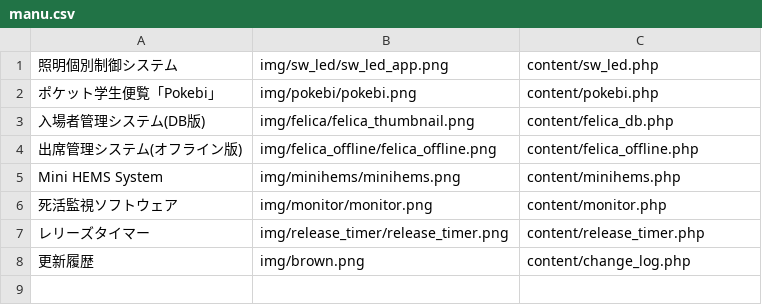
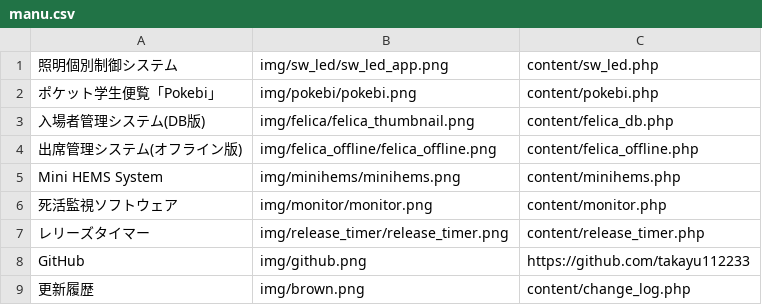
Before and after one commit to takayu112233/yunosuke_portfolio_website, a CSV file: manu.csv, drawn as a sheet; the diff names each change by its address in the sheet, - before the commit and + after, or states it on an @@ line.

Commit message:
add Github link

```diff
--- a/manu.csv
+++ b/manu.csv
+row 8: GitHub | img/github.png | https://github.com/takayu112233
```
Also changed, not shown: 1 other file.
